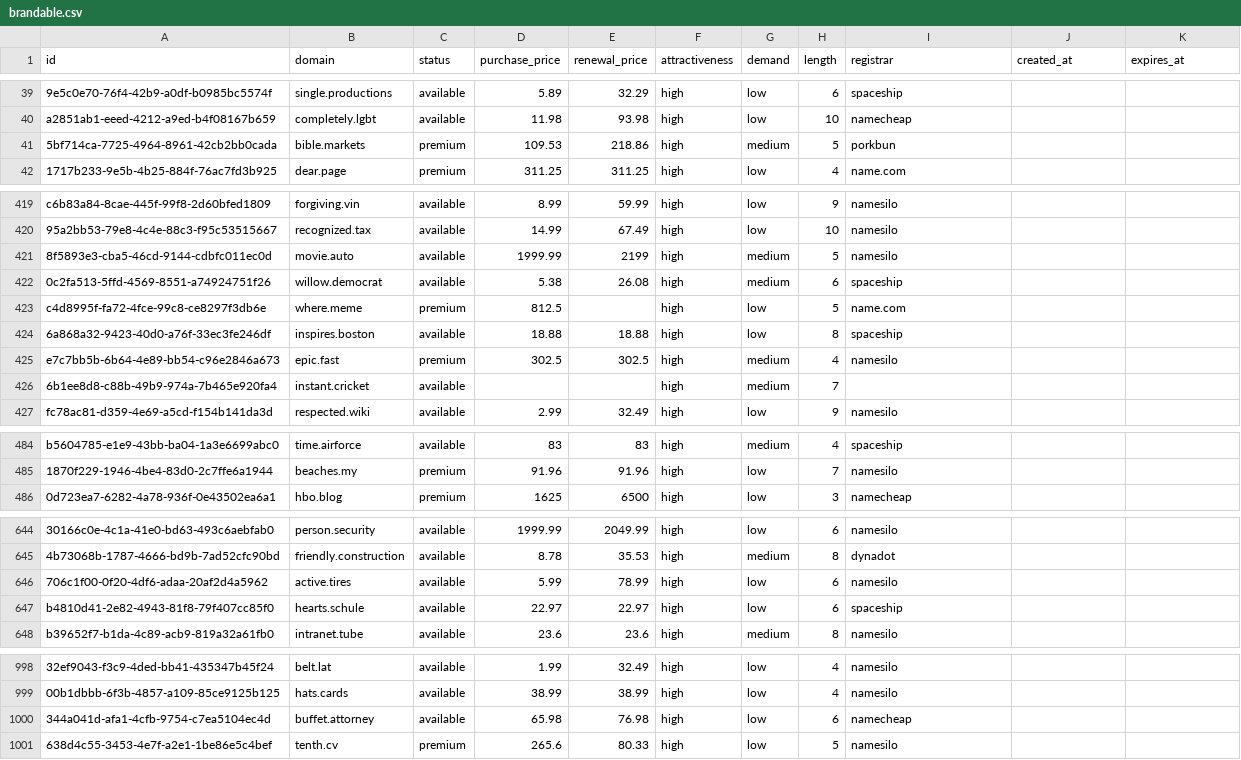
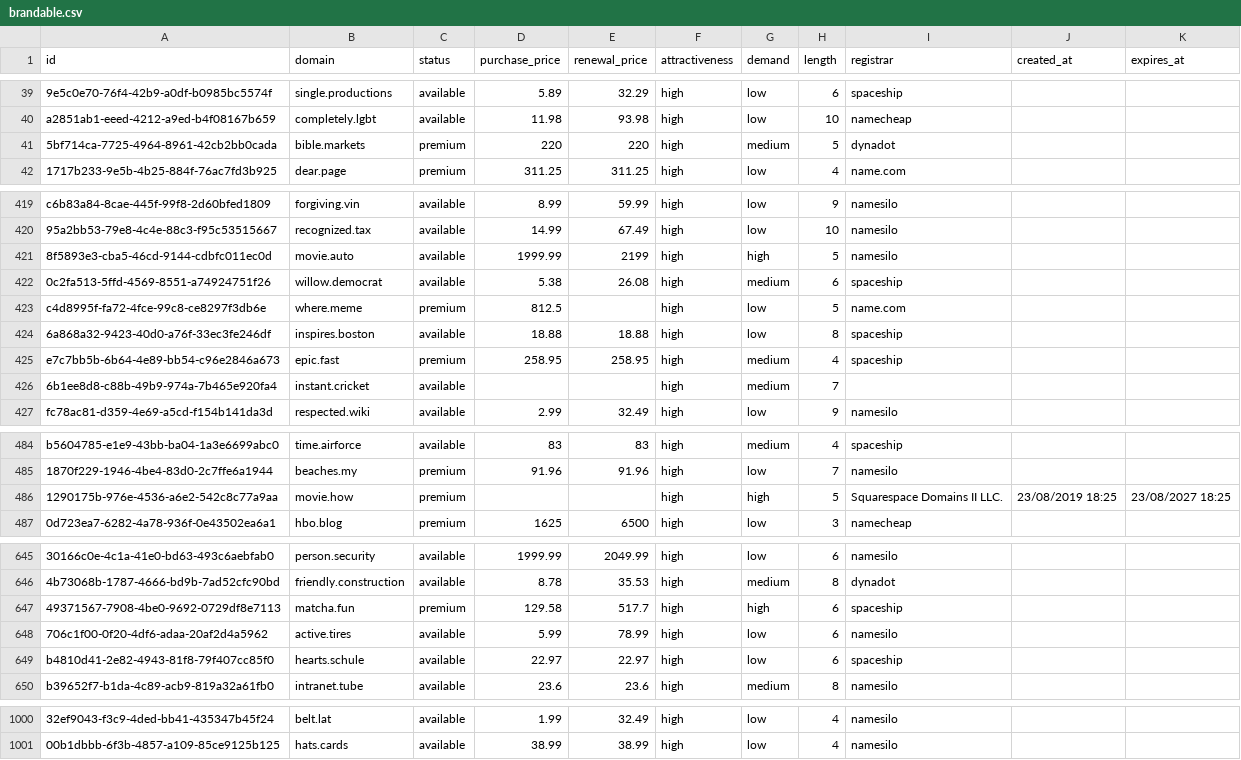
Before and after one commit to UniqueDomains/brandable-oneword-domains, a CSV file: brandable.csv, drawn as a sheet; only a part is shown, gaps mark what is left out; removed rows and columns are numbered as before the commit, all else as after; the diff covers the shown part only; the diff names each change by its address in the sheet, - before the commit and + after, or states it on an @@ line.

Commit message:
Domains update

```diff
--- a/brandable.csv
+++ b/brandable.csv
-D41 (purchase_price): 109.53
+D41 (purchase_price): 220
-E41 (renewal_price): 218.86
+E41 (renewal_price): 220
-I41 (registrar): porkbun
+I41 (registrar): dynadot
-G421 (demand): medium
+G421 (demand): high
-D425 (purchase_price): 302.5
+D425 (purchase_price): 258.95
-E425 (renewal_price): 302.5
+E425 (renewal_price): 258.95
-I425 (registrar): namesilo
+I425 (registrar): spaceship
+row 486: 1290175b-976e-4536-a6e2-542c8c77a9aa | movie.how | premium |  |  | high | high | 5 | Squarespace Domains II LLC. | 23/08/2019 18:25 | 23/08/2027 18:25
+row 647: 49371567-7908-4be0-9692-0729df8e7113 | matcha.fun | premium | 129.58 | 517.7 | high | high | 6 | spaceship
-row 1000: 344a041d-afa1-4cfb-9754-c7ea5104ec4d | buffet.attorney | available | 65.98 | 76.98 | high | low | 6 | namecheap
-row 1001: 638d4c55-3453-4e7f-a2e1-1be86e5c4bef | tenth.cv | premium | 265.6 | 80.33 | high | low | 5 | namesilo
```
Also changed, not shown: 11 edited cells elsewhere in this file, 5 other files.
